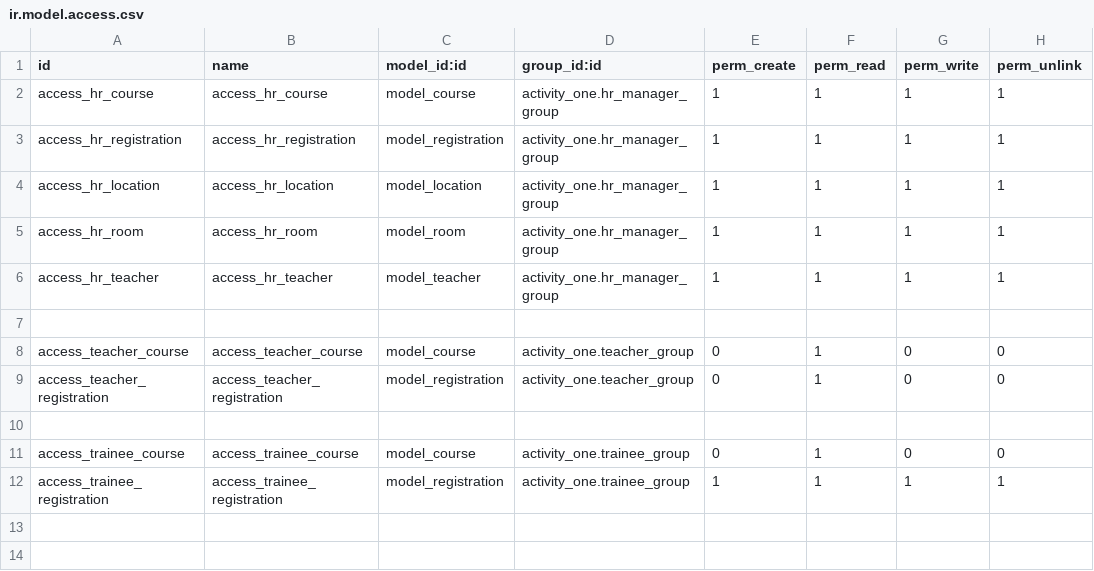
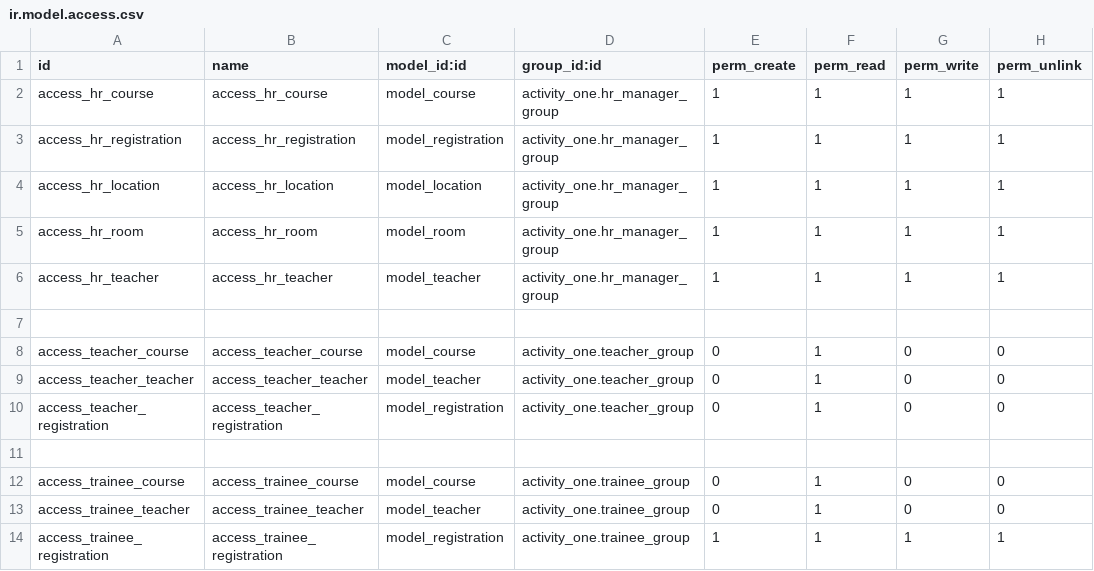
Before and after one commit to alorabi5/activity_one, a CSV file: activity_one/security/ir.model.access.csv, drawn as a sheet; the diff names each change by its address in the sheet, - before the commit and + after, or states it on an @@ line.

```diff
--- a/activity_one/security/ir.model.access.csv
+++ b/activity_one/security/ir.model.access.csv
+row 9: access_teacher_teacher | access_teacher_teacher | model_teacher | activity_one.teacher_group | 0 | 1 | 0 | 0
+row 13: access_trainee_teacher | access_trainee_teacher | model_teacher | activity_one.trainee_group | 0 | 1 | 0 | 0
```
Also changed, not shown: 6 other files.
